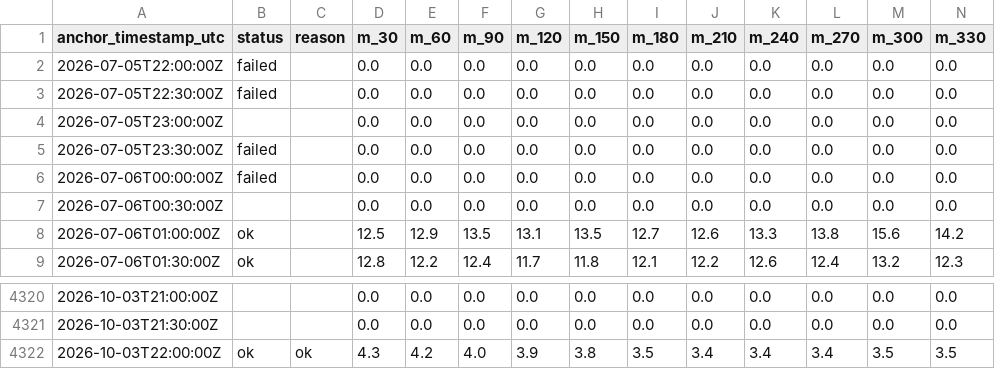
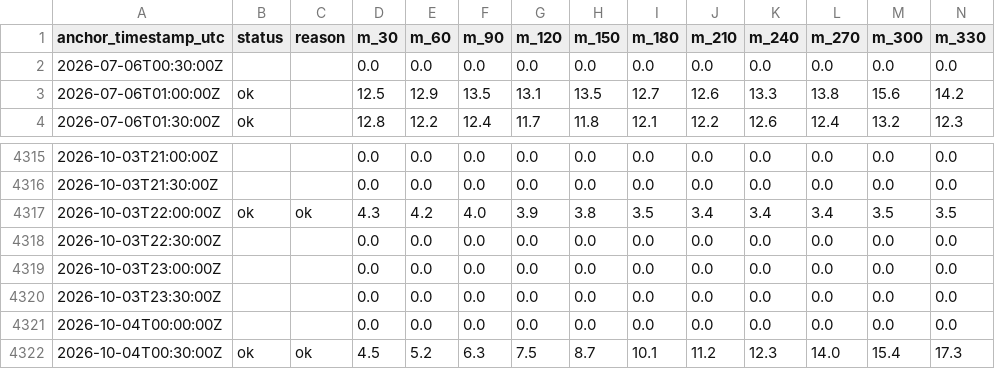
Before and after one commit to eunsu-park/ap-prediction, a CSV file: site/data/forecast_history.csv, drawn as a sheet; only a part is shown, gaps mark what is left out; removed rows and columns are numbered as before the commit, all else as after; rows hold the shown columns only; the diff names each change by its address in the sheet, - before the commit and + after, or states it on an @@ line.

```diff
--- a/site/data/forecast_history.csv
+++ b/site/data/forecast_history.csv
-row 2: 2026-07-05T22:00:00Z | failed |  | 0.0 | 0.0 | 0.0 | 0.0 | 0.0 | 0.0 | 0.0 | 0.0 | 0.0 | 0.0 | 0.0
-row 3: 2026-07-05T22:30:00Z | failed |  | 0.0 | 0.0 | 0.0 | 0.0 | 0.0 | 0.0 | 0.0 | 0.0 | 0.0 | 0.0 | 0.0
-row 4: 2026-07-05T23:00:00Z |  |  | 0.0 | 0.0 | 0.0 | 0.0 | 0.0 | 0.0 | 0.0 | 0.0 | 0.0 | 0.0 | 0.0
-row 5: 2026-07-05T23:30:00Z | failed |  | 0.0 | 0.0 | 0.0 | 0.0 | 0.0 | 0.0 | 0.0 | 0.0 | 0.0 | 0.0 | 0.0
-row 6: 2026-07-06T00:00:00Z | failed |  | 0.0 | 0.0 | 0.0 | 0.0 | 0.0 | 0.0 | 0.0 | 0.0 | 0.0 | 0.0 | 0.0
+row 4318: 2026-10-03T22:30:00Z |  |  | 0.0 | 0.0 | 0.0 | 0.0 | 0.0 | 0.0 | 0.0 | 0.0 | 0.0 | 0.0 | 0.0
+row 4319: 2026-10-03T23:00:00Z |  |  | 0.0 | 0.0 | 0.0 | 0.0 | 0.0 | 0.0 | 0.0 | 0.0 | 0.0 | 0.0 | 0.0
+row 4320: 2026-10-03T23:30:00Z |  |  | 0.0 | 0.0 | 0.0 | 0.0 | 0.0 | 0.0 | 0.0 | 0.0 | 0.0 | 0.0 | 0.0
+row 4321: 2026-10-04T00:00:00Z |  |  | 0.0 | 0.0 | 0.0 | 0.0 | 0.0 | 0.0 | 0.0 | 0.0 | 0.0 | 0.0 | 0.0
+row 4322: 2026-10-04T00:30:00Z | ok | ok | 4.5 | 5.2 | 6.3 | 7.5 | 8.7 | 10.1 | 11.2 | 12.3 | 14.0 | 15.4 | 17.3
```
Also changed, not shown: 3 other files.
